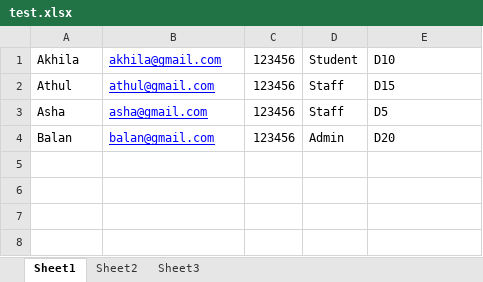
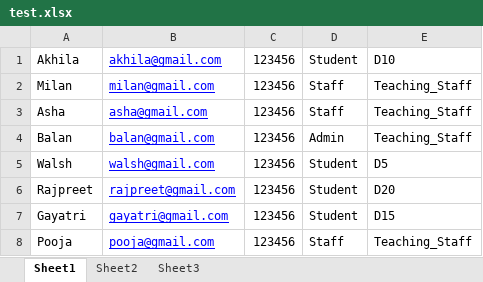
Before and after one commit to milu234/Pacific, an Excel workbook: php/uploads/test.xlsx, sheet Sheet1, drawn as a sheet; values as stored, in another font and other column widths than the file's, no borders; removed rows and columns are numbered as before the commit, all else as after; the diff names each change by its address in the sheet, - before the commit and + after, or states it on an @@ line.

```diff
--- a/php/uploads/test.xlsx (sheet Sheet1)
+++ b/php/uploads/test.xlsx (sheet Sheet1)
-row 2: Athul | athul@gmail.com | 123456 | Staff | D15
+row 2: Milan | milan@gmail.com | 123456 | Staff | Teaching_Staff
-E3: D5
+E3: Teaching_Staff
-E4: D20
+E4: Teaching_Staff
+row 5: Walsh | walsh@gmail.com | 123456 | Student | D5
+row 6: Rajpreet | rajpreet@gmail.com | 123456 | Student | D20
+row 7: Gayatri | gayatri@gmail.com | 123456 | Student | D15
+row 8: Pooja | pooja@gmail.com | 123456 | Staff | Teaching_Staff
```
Also changed, not shown: 24 other files.
